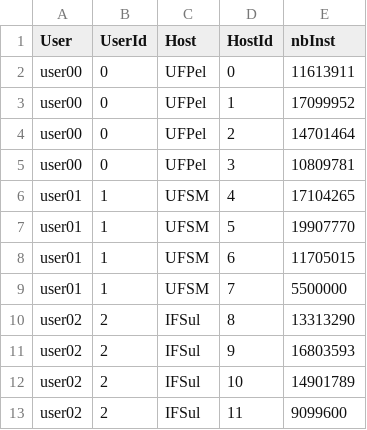
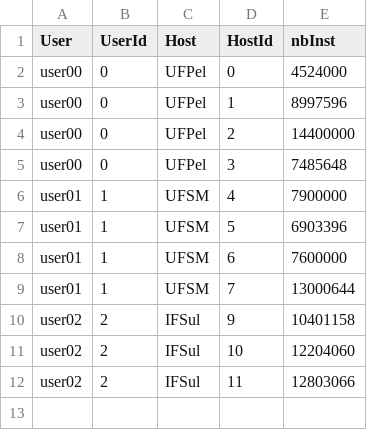
Before and after one commit to GersonCavalheiro/WCSim-antigo, a CSV file: output/wallet.csv, drawn as a sheet.

```diff
--- a/output/wallet.csv
+++ b/output/wallet.csv
@@ -1,13 +1,12 @@
 User,UserId,Host,HostId,nbInst
-user00,0,UFPel,0,11613911
-user00,0,UFPel,1,17099952
-user00,0,UFPel,2,14701464
-user00,0,UFPel,3,10809781
-user01,1,UFSM,4,17104265
-user01,1,UFSM,5,19907770
-user01,1,UFSM,6,11705015
-user01,1,UFSM,7,5500000
-user02,2,IFSul,8,13313290
-user02,2,IFSul,9,16803593
-user02,2,IFSul,10,14901789
-user02,2,IFSul,11,9099600
+user00,0,UFPel,0,4524000
+user00,0,UFPel,1,8997596
+user00,0,UFPel,2,14400000
+user00,0,UFPel,3,7485648
+user01,1,UFSM,4,7900000
+user01,1,UFSM,5,6903396
+user01,1,UFSM,6,7600000
+user01,1,UFSM,7,13000644
+user02,2,IFSul,9,10401158
+user02,2,IFSul,10,12204060
+user02,2,IFSul,11,12803066
```
Also changed, not shown: output/trace.csv, 5 other files.
